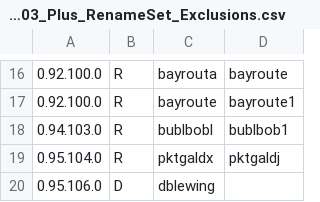
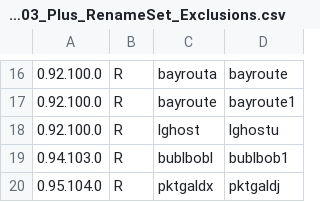
Before and after one commit to franklesniak/ROMSorter, a CSV file: MAME_2003_Plus_RenameSet_Exclusions.csv, drawn as a sheet; only a part is shown, gaps mark what is left out; the shorter side is filled out with more unchanged rows; the diff names each change by its address in the sheet, - before the commit and + after, or states it on an @@ line.

```diff
--- a/MAME_2003_Plus_RenameSet_Exclusions.csv
+++ b/MAME_2003_Plus_RenameSet_Exclusions.csv
+row 18: 0.92.100.0 | R | lghost | lghostu
```
Also changed, not shown: MAME_2003_Plus_RenameSet_Prerequisites.csv.
